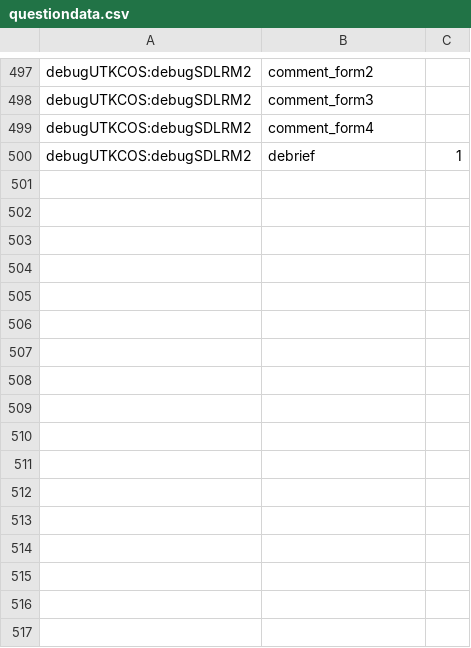
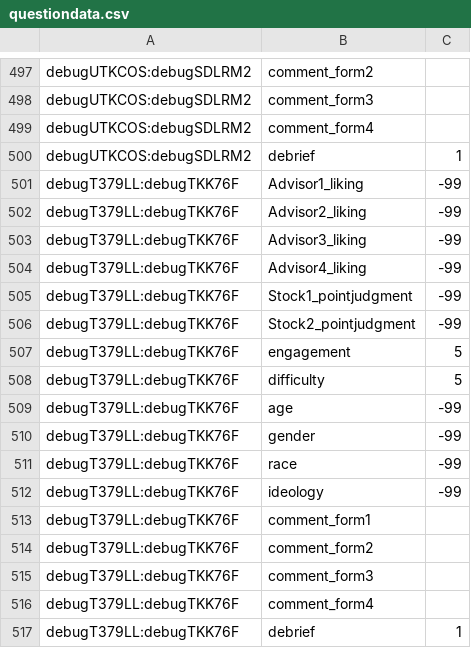
Before and after one commit to qianqiancui/Two-Step-Task, a CSV file: questiondata.csv, drawn as a sheet; only a part is shown, gaps mark what is left out; the diff names each change by its address in the sheet, - before the commit and + after, or states it on an @@ line.

```diff
--- a/questiondata.csv
+++ b/questiondata.csv
+row 501: debugT379LL:debugTKK76F | Advisor1_liking | -99
+row 502: debugT379LL:debugTKK76F | Advisor2_liking | -99
+row 503: debugT379LL:debugTKK76F | Advisor3_liking | -99
+row 504: debugT379LL:debugTKK76F | Advisor4_liking | -99
+row 505: debugT379LL:debugTKK76F | Stock1_pointjudgment | -99
+row 506: debugT379LL:debugTKK76F | Stock2_pointjudgment | -99
+row 507: debugT379LL:debugTKK76F | engagement | 5
+row 508: debugT379LL:debugTKK76F | difficulty | 5
+row 509: debugT379LL:debugTKK76F | age | -99
+row 510: debugT379LL:debugTKK76F | gender | -99
+row 511: debugT379LL:debugTKK76F | race | -99
+row 512: debugT379LL:debugTKK76F | ideology | -99
+row 513: debugT379LL:debugTKK76F | comment_form1
+row 514: debugT379LL:debugTKK76F | comment_form2
+row 515: debugT379LL:debugTKK76F | comment_form3
+row 516: debugT379LL:debugTKK76F | comment_form4
+row 517: debugT379LL:debugTKK76F | debrief | 1
```
Also changed, not shown: eventdata.csv, 5 other files.
